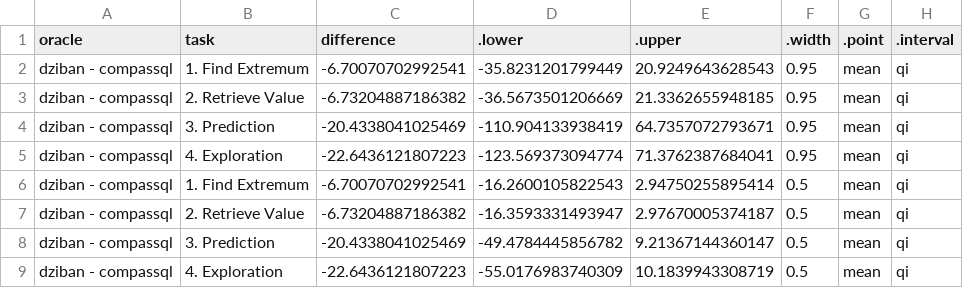
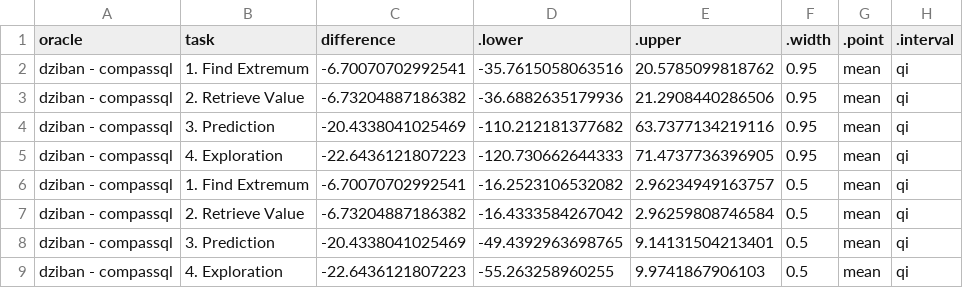
Before and after one commit to Zehua-Zeng/visualization-recommendation-evaluation, a CSV file: analysis/plot_data/comparisons/time/oracle_time_differences.csv, drawn as a sheet.

Commit message:
small plot updates

```diff
--- a/analysis/plot_data/comparisons/time/oracle_time_differences.csv
+++ b/analysis/plot_data/comparisons/time/oracle_time_differences.csv
@@ -1,9 +1,9 @@
 "oracle","task","difference",".lower",".upper",".width",".point",".interval"
-"dziban - compassql","1. Find Extremum",-6.70070702992541,-35.8231201799449,20.9249643628543,0.95,"mean","qi"
-"dziban - compassql","2. Retrieve Value",-6.73204887186382,-36.5673501206669,21.3362655948185,0.95,"mean","qi"
-"dziban - compassql","3. Prediction",-20.4338041025469,-110.904133938419,64.7357072793671,0.95,"mean","qi"
-"dziban - compassql","4. Exploration",-22.6436121807223,-123.569373094774,71.3762387684041,0.95,"mean","qi"
-"dziban - compassql","1. Find Extremum",-6.70070702992541,-16.2600105822543,2.94750255895414,0.5,"mean","qi"
-"dziban - compassql","2. Retrieve Value",-6.73204887186382,-16.3593331493947,2.97670005374187,0.5,"mean","qi"
-"dziban - compassql","3. Prediction",-20.4338041025469,-49.4784445856782,9.21367144360147,0.5,"mean","qi"
-"dziban - compassql","4. Exploration",-22.6436121807223,-55.0176983740309,10.1839943308719,0.5,"mean","qi"
+"dziban - compassql","1. Find Extremum",-6.70070702992541,-35.7615058063516,20.5785099818762,0.95,"mean","qi"
+"dziban - compassql","2. Retrieve Value",-6.73204887186382,-36.6882635179936,21.2908440286506,0.95,"mean","qi"
+"dziban - compassql","3. Prediction",-20.4338041025469,-110.212181377682,63.7377134219116,0.95,"mean","qi"
+"dziban - compassql","4. Exploration",-22.6436121807223,-120.730662644333,71.4737736396905,0.95,"mean","qi"
+"dziban - compassql","1. Find Extremum",-6.70070702992541,-16.2523106532082,2.96234949163757,0.5,"mean","qi"
+"dziban - compassql","2. Retrieve Value",-6.73204887186382,-16.4333584267042,2.96259808746584,0.5,"mean","qi"
+"dziban - compassql","3. Prediction",-20.4338041025469,-49.4392963698765,9.14131504213401,0.5,"mean","qi"
+"dziban - compassql","4. Exploration",-22.6436121807223,-55.263258960255,9.9741867906103,0.5,"mean","qi"
```
Also changed, not shown: analysis/plot_data/comparisons/time/participant_group_time_differences.csv, analysis/plot_data/comparisons/time/search_time_differences.csv, 18 other files.
